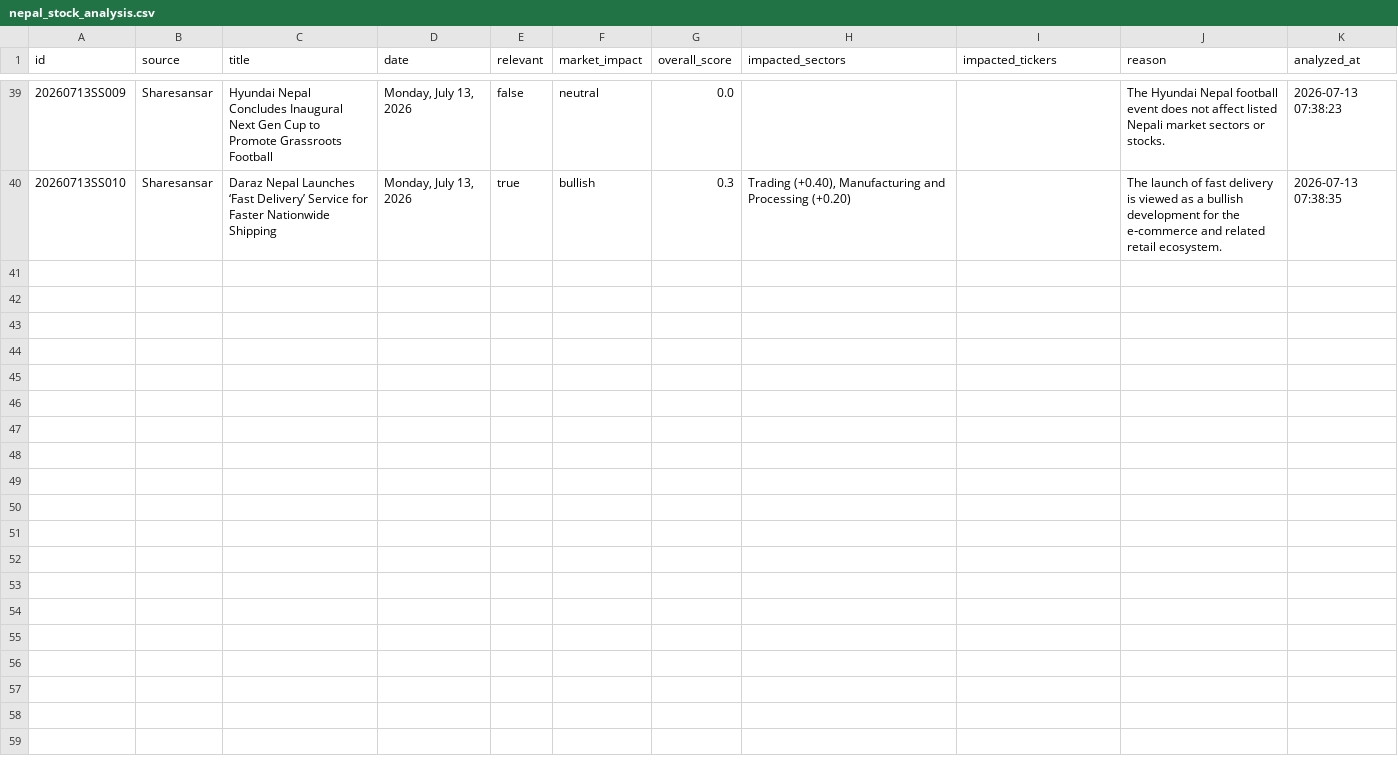
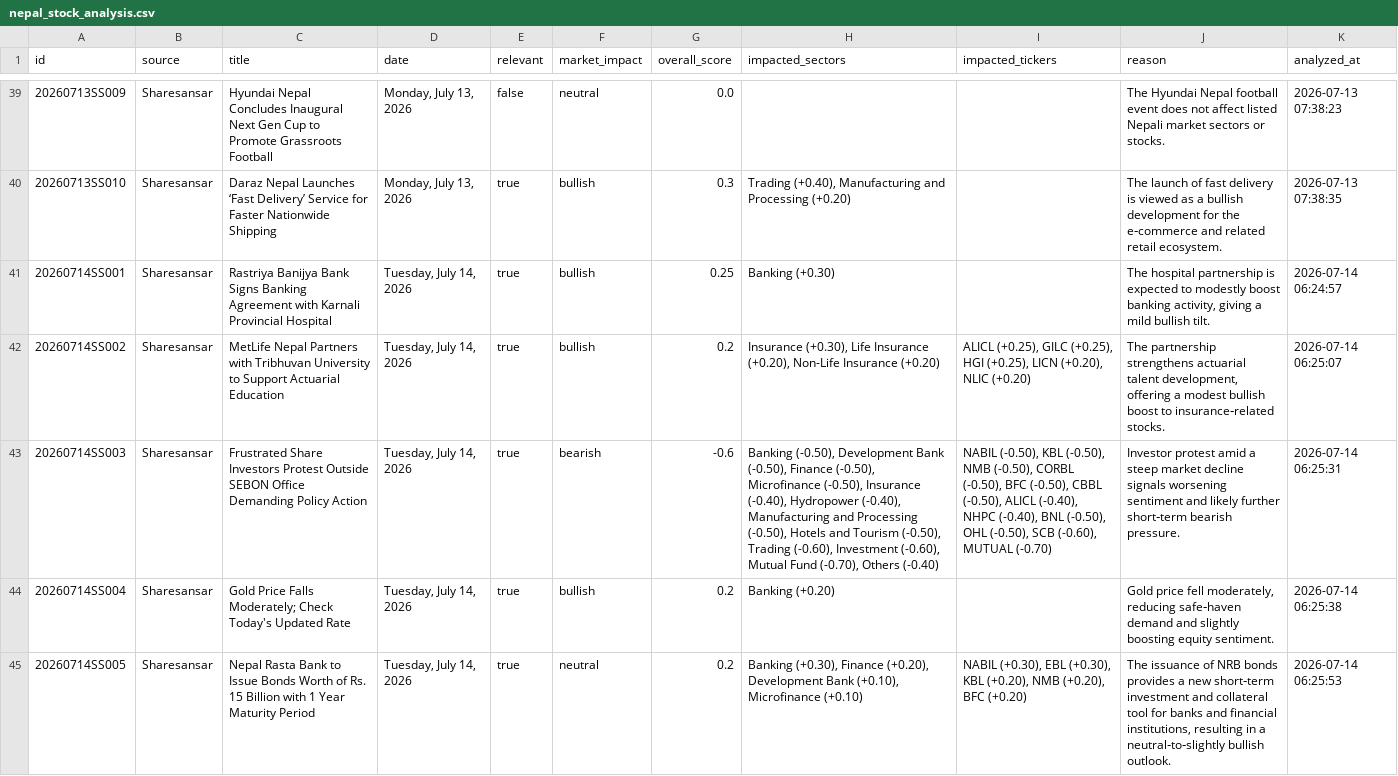
Before and after one commit to satyenraj/nepse-stock, a CSV file: data/nepal_stock_analysis.csv, drawn as a sheet; only a part is shown, gaps mark what is left out; the diff covers the shown part only; the diff names each change by its address in the sheet, - before the commit and + after, or states it on an @@ line.

```diff
--- a/data/nepal_stock_analysis.csv
+++ b/data/nepal_stock_analysis.csv
+row 41: 20260714SS001 | Sharesansar | Rastriya Banijya Bank Signs Banking Agreement with Karnali Provincial Hospital | Tuesday, July 14, 2026 | true | bullish | 0.25 | Banking (+0.30) |  | The hospital partnership is expected to modestly boost banking activity, giving a mild bullish tilt. | 2026-07-14 06:24:57
+row 42: 20260714SS002 | Sharesansar | MetLife Nepal Partners with Tribhuvan University to Support Actuarial Education | Tuesday, July 14, 2026 | true | bullish | 0.2 | Insurance (+0.30), Life Insurance (+0.20), Non-Life Insurance (+0.20) | ALICL (+0.25), GILC (+0.25), HGI (+0.25), LICN (+0.20), NLIC (+0.20) | The partnership strengthens actuarial talent development, offering a modest bullish boost to insurance‑related stocks. | 2026-07-14 06:25:07
+row 43: 20260714SS003 | Sharesansar | Frustrated Share Investors Protest Outside SEBON Office Demanding Policy Action | Tuesday, July 14, 2026 | true | bearish | -0.6 | Banking (-0.50), Development Bank (-0.50), Finance (-0.50), Microfinance (-0.50), Insurance (-0.40), Hydropower (-0.40), Manufacturing and Processing (-0.50), Hotels and Tourism (-0.50), Trading (-0.60), Investment (-0.60), Mutual Fund (-0.70), Others (-0.40) | NABIL (-0.50), KBL (-0.50), NMB (-0.50), CORBL (-0.50), BFC (-0.50), CBBL (-0.50), ALICL (-0.40), NHPC (-0.40), BNL (-0.50), OHL (-0.50), SCB (-0.60), MUTUAL (-0.70) | Investor protest amid a steep market decline signals worsening sentiment and likely further short‑term bearish pressure. | 2026-07-14 06:25:31
+row 44: 20260714SS004 | Sharesansar | Gold Price Falls Moderately; Check Today's Updated Rate | Tuesday, July 14, 2026 | true | bullish | 0.2 | Banking (+0.20) |  | Gold price fell moderately, reducing safe‑haven demand and slightly boosting equity sentiment. | 2026-07-14 06:25:38
+row 45: 20260714SS005 | Sharesansar | Nepal Rasta Bank to Issue Bonds Worth of Rs. 15 Billion with 1 Year Maturity Period | Tuesday, July 14, 2026 | true | neutral | 0.2 | Banking (+0.30), Finance (+0.20), Development Bank (+0.10), Microfinance (+0.10) | NABIL (+0.30), EBL (+0.30), KBL (+0.20), NMB (+0.20), BFC (+0.20) | The issuance of NRB bonds provides a new short‑term investment and collateral tool for banks and financial institutions, resulting in a neutral‑to‑slightly bullish outlook. | 2026-07-14 06:25:53
```
Also changed, not shown: 5 added rows elsewhere in this file, 1 other file.
